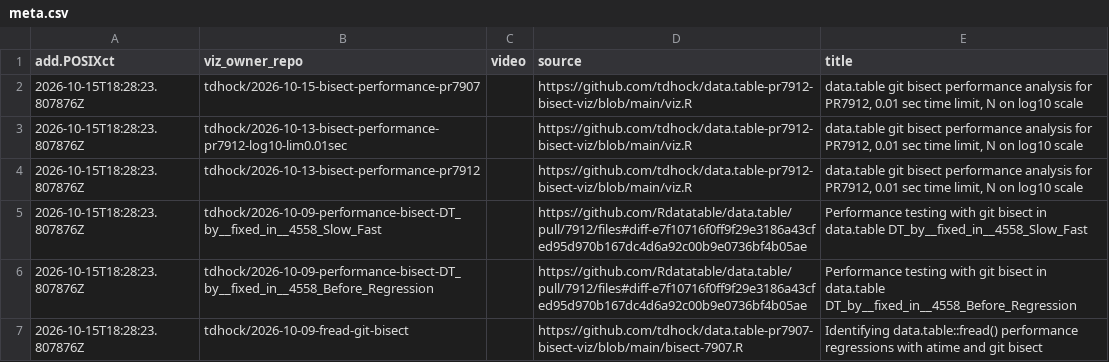
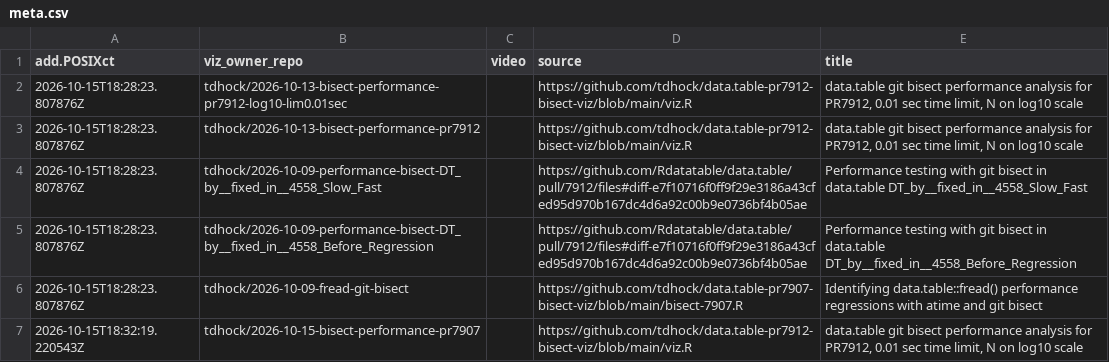
Before and after one commit to tdhock/gallery-atime, a CSV file: meta.csv, drawn as a sheet; removed rows and columns are numbered as before the commit, all else as after; the diff names each change by its address in the sheet, - before the commit and + after, or states it on an @@ line.

Commit message:
update 2026-10-15 14:32:19.220543

```diff
--- a/meta.csv
+++ b/meta.csv
-row 2: 2026-10-15T18:28:23.807876Z | tdhock/2026-10-15-bisect-performance-pr7907 |  | https://github.com/tdhock/data.table-pr7912-bisect-viz/blob/main/viz.R | data.table git bisect performance analysis for PR7912, 0.01 sec time limit, N on log10 scale
+row 7: 2026-10-15T18:32:19.220543Z | tdhock/2026-10-15-bisect-performance-pr7907 |  | https://github.com/tdhock/data.table-pr7912-bisect-viz/blob/main/viz.R | data.table git bisect performance analysis for PR7912, 0.01 sec time limit, N on log10 scale
```
